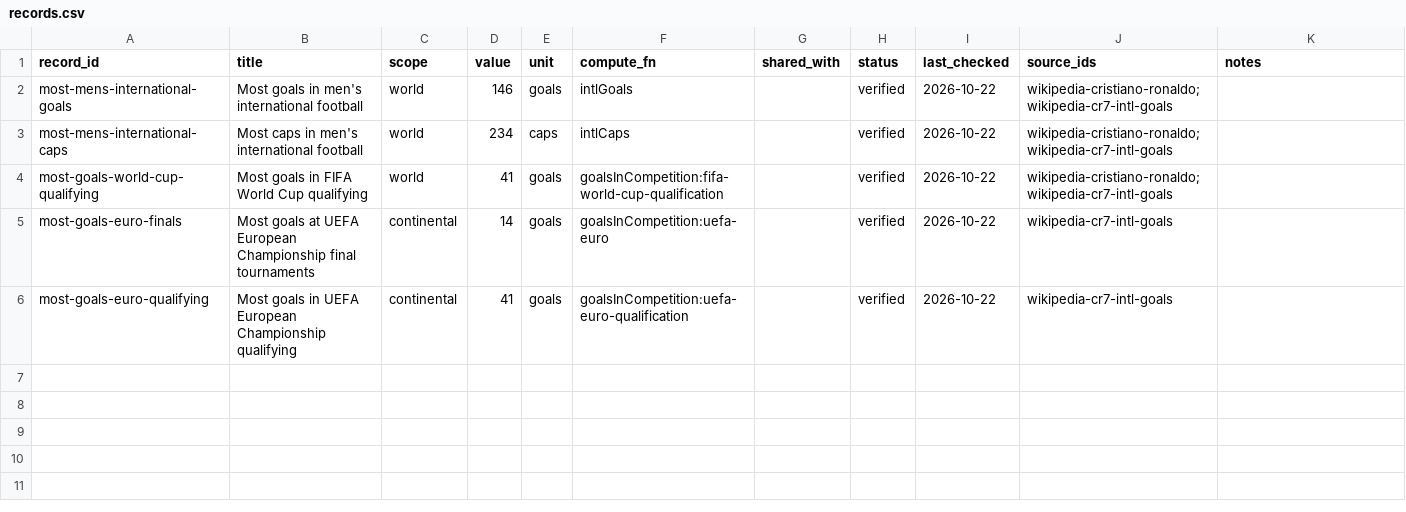
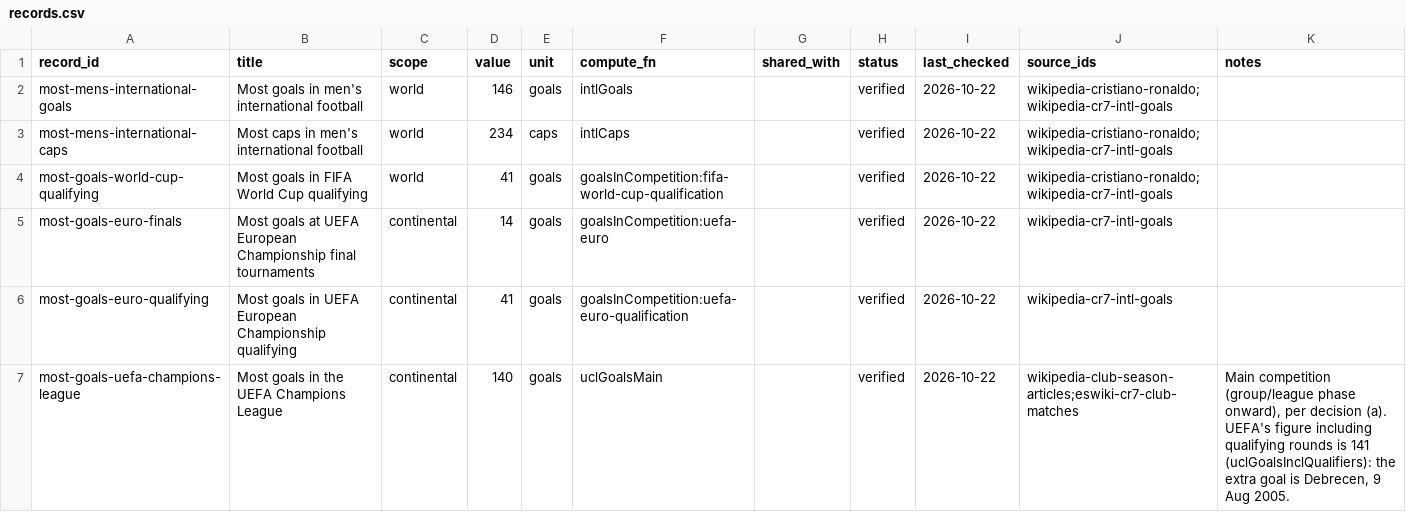
Before and after one commit to honest-abe-7/siuuustats, a CSV file: data/records.csv, drawn as a sheet; the diff names each change by its address in the sheet, - before the commit and + after, or states it on an @@ line.

```diff
--- a/data/records.csv
+++ b/data/records.csv
+row 7: most-goals-uefa-champions-league | Most goals in the UEFA Champions League | continental | 140 | goals | uclGoalsMain |  | verified | 2026-10-22 | wikipedia-club-season-articles;eswiki-cr7-club-matches | Main competition (group/league phase onward), per decision (a). UEFA's figure including qualifying rounds is 141 (uclGoalsInclQualifiers): the extra goal is Debrecen, 9 Aug 2005.
```
Also changed, not shown: data/competitions.csv, data/sources.csv, 33 other files.
